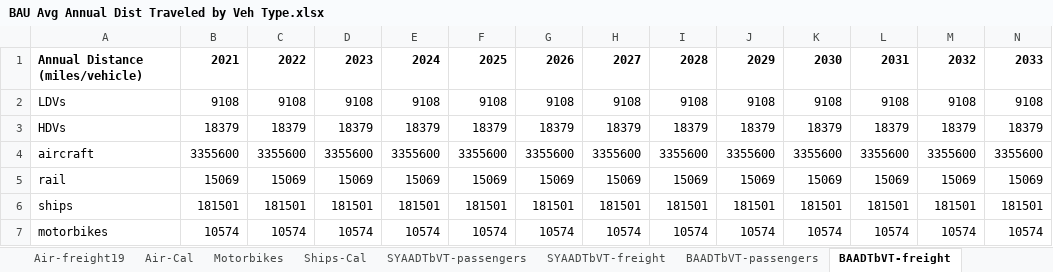
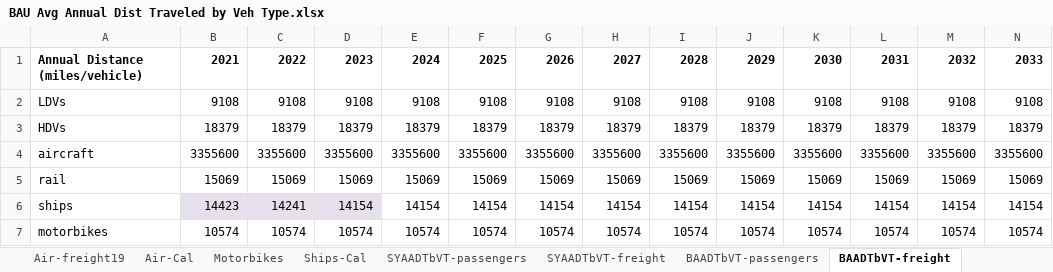
Before and after one commit to EnergyInnovation/eps-southkorea, an Excel workbook: InputData/trans/BAADTbVT/BAU Avg Annual Dist Traveled by Veh Type.xlsx, sheet BAADTbVT-freight, drawn as a sheet; only a part is shown; values as stored, in another font and other column widths than the file's, no borders; removed rows and columns are numbered as before the commit, all else as after; rows hold the shown columns only; the diff names each change by its address in the sheet, - before the commit and + after, or states it on an @@ line.

Commit message:
Ships recalibrated as domestic only

```diff
--- a/InputData/trans/BAADTbVT/BAU Avg Annual Dist Traveled by Veh Type.xlsx (sheet BAADTbVT-freight)
+++ b/InputData/trans/BAADTbVT/BAU Avg Annual Dist Traveled by Veh Type.xlsx (sheet BAADTbVT-freight)
-row 6: ships | 181501 | 181501 | 181501 | 181501 | 181501 | 181501 | 181501 | 181501 | 181501 | 181501 | 181501 | 181501 | 181501
+row 6: ships | 14423 | 14241 | 14154 | 14154 | 14154 | 14154 | 14154 | 14154 | 14154 | 14154 | 14154 | 14154 | 14154
```
Also changed, not shown: sheet Ships-Cal, sheet AVLo-freight, sheet SYAADTbVT-freight, InputData/trans/BNVFE/BAU New Veh Fuel Economy.xlsx, InputData/trans/SYFAFE/Start Year Fleet Avg Fuel Economy.xlsx, 9 other files.
